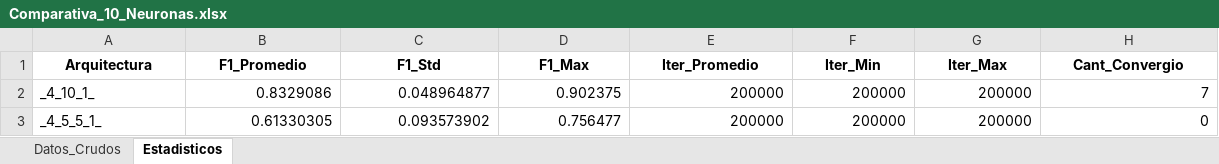
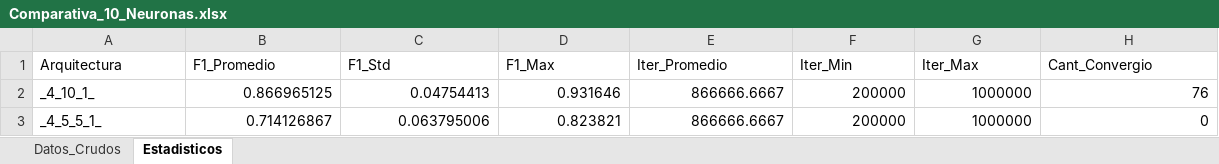
Before and after one commit to legocris/Archivos-Proyecto-Analisis-de-Conveniencia-RN, an Excel workbook: Nuevos DeepWins/Problem1_Parity4D/Res/Comparativa_10_Neuronas.xlsx, sheet Estadisticos, drawn as a sheet; values as stored, in another font and other column widths than the file's, no borders; the diff names each change by its address in the sheet, - before the commit and + after, or states it on an @@ line.

```diff
--- a/Nuevos DeepWins/Problem1_Parity4D/Res/Comparativa_10_Neuronas.xlsx (sheet Estadisticos)
+++ b/Nuevos DeepWins/Problem1_Parity4D/Res/Comparativa_10_Neuronas.xlsx (sheet Estadisticos)
@@ A1:H1 bold: on → off, alignment: center → left @@
-B2 (F1_Promedio): 0.8329086
+B2 (F1_Promedio): 0.866965125
-C2 (F1_Std): 0.048964877
+C2 (F1_Std): 0.04754413
-D2 (F1_Max): 0.902375
+D2 (F1_Max): 0.931646
-E2:E3 (Iter_Promedio): 200000
+E2:E3 (Iter_Promedio): 866666.6667
-G2:G3 (Iter_Max): 200000
+G2:G3 (Iter_Max): 1000000
-H2 (Cant_Convergio): 7
+H2 (Cant_Convergio): 76
-B3 (F1_Promedio): 0.61330305
+B3 (F1_Promedio): 0.714126867
-C3 (F1_Std): 0.093573902
+C3 (F1_Std): 0.063795006
-D3 (F1_Max): 0.756477
+D3 (F1_Max): 0.823821
```
Also changed, not shown: sheet Datos_Crudos, Nuevos DeepWins/Problem1_Parity4D/Res/Comparativa_15_Neuronas.xlsx, Nuevos DeepWins/Problem1_Parity4D/Res/Comparativa_20_Neuronas.xlsx, 5 other files.
